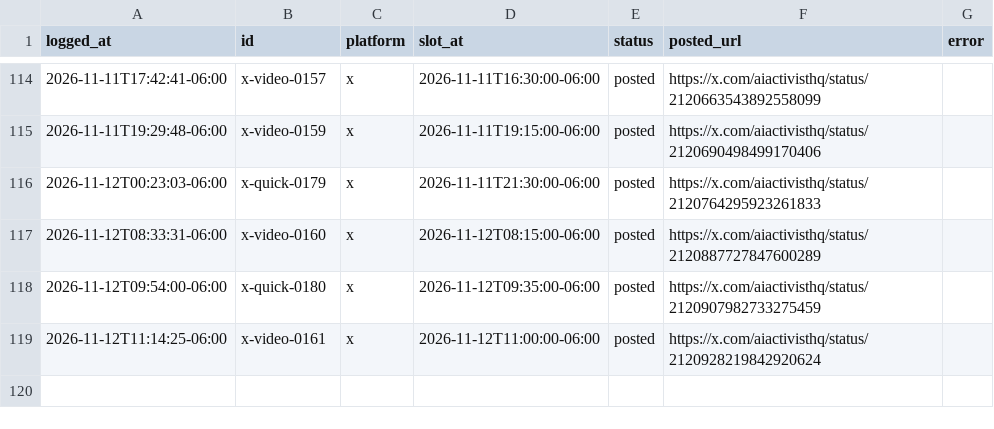
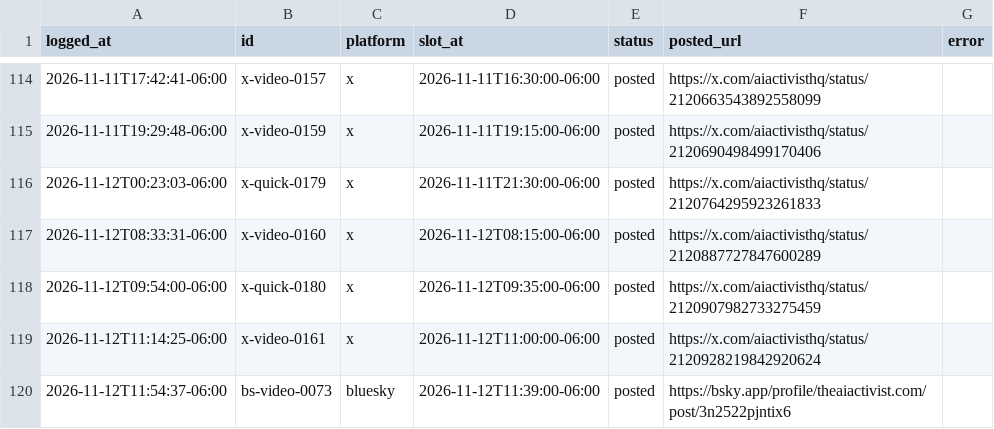
Before and after one commit to KidRain1000/aiactivist-cloudpost, a CSV file: post-log.csv, drawn as a sheet; only a part is shown, gaps mark what is left out.

```diff
--- a/post-log.csv
+++ b/post-log.csv
@@ -119 +119,2 @@ logged_at,id,platform,slot_at,status,posted_url,error
 2026-11-12T11:14:25-06:00,x-video-0161,x,2026-11-12T11:00:00-06:00,posted,https://x.com/aiactivisthq/status/2120928219842920624,
+2026-11-12T11:54:37-06:00,bs-video-0073,bluesky,2026-11-12T11:39:00-06:00,posted,https://bsky.app/profile/theaiactivist.com/post/3n2522pjntix6,
```
Also changed, not shown: 1 other file.
